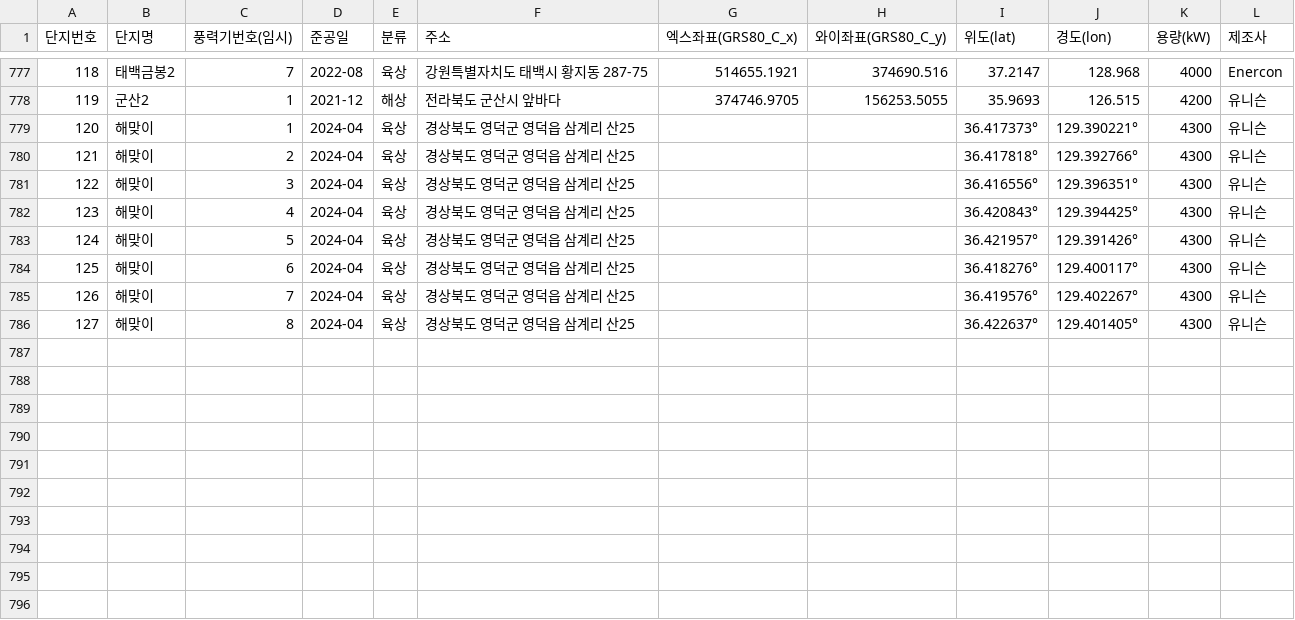
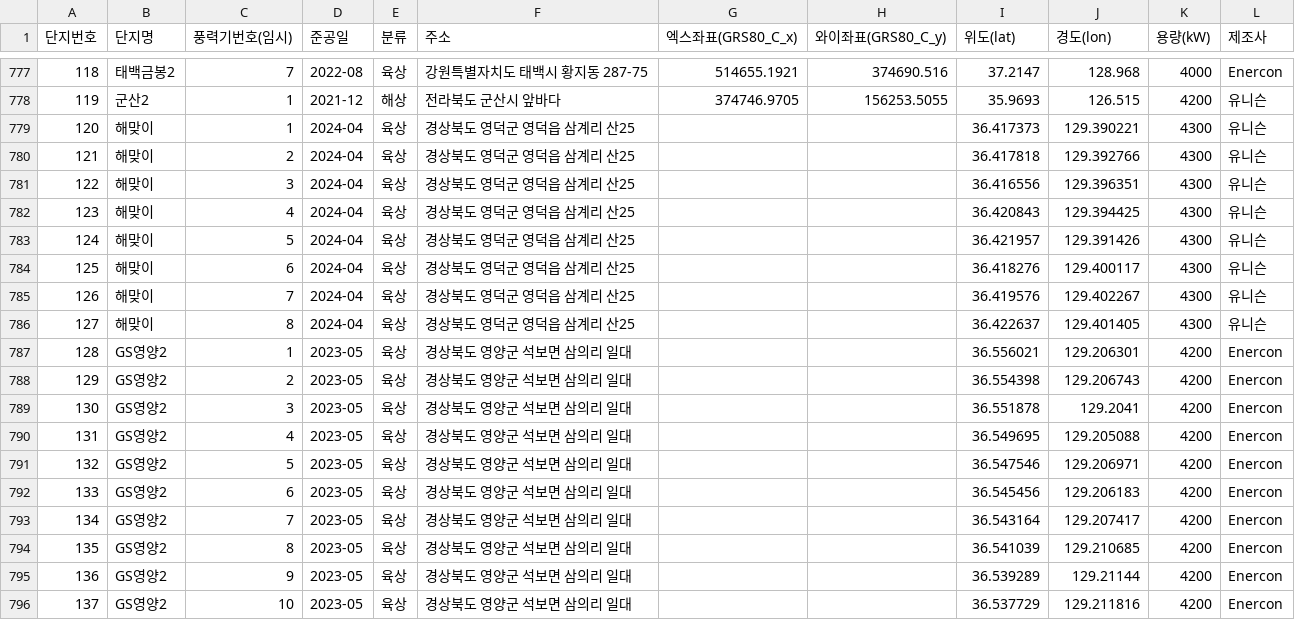
Before and after one commit to Jang1117/wind, a CSV file: windfarm_data.csv, drawn as a sheet; only a part is shown, gaps mark what is left out; the diff covers the shown part only.

Commit message:
Add files via upload

```diff
--- a/windfarm_data.csv
+++ b/windfarm_data.csv
@@ -778,9 +778,19 @@
 119,군산2,1,2021-12,해상,전라북도 군산시 앞바다,374746.9705,156253.5055,35.9693,126.515,4200,유니슨
-120,해맞이,1,2024-04,육상,경상북도 영덕군 영덕읍 삼계리 산25,,,36.417373°,129.390221°,4300,유니슨
-121,해맞이,2,2024-04,육상,경상북도 영덕군 영덕읍 삼계리 산25,,,36.417818°,129.392766°,4300,유니슨
-122,해맞이,3,2024-04,육상,경상북도 영덕군 영덕읍 삼계리 산25,,,36.416556°,129.396351°,4300,유니슨
-123,해맞이,4,2024-04,육상,경상북도 영덕군 영덕읍 삼계리 산25,,,36.420843°,129.394425°,4300,유니슨
-124,해맞이,5,2024-04,육상,경상북도 영덕군 영덕읍 삼계리 산25,,,36.421957°,129.391426°,4300,유니슨
-125,해맞이,6,2024-04,육상,경상북도 영덕군 영덕읍 삼계리 산25,,,36.418276°,129.400117°,4300,유니슨
-126,해맞이,7,2024-04,육상,경상북도 영덕군 영덕읍 삼계리 산25,,,36.419576°,129.402267°,4300,유니슨
-127,해맞이,8,2024-04,육상,경상북도 영덕군 영덕읍 삼계리 산25,,,36.422637°,129.401405°,4300,유니슨
+120,해맞이,1,2024-04,육상,경상북도 영덕군 영덕읍 삼계리 산25,,,36.417373,129.390221,4300,유니슨
+121,해맞이,2,2024-04,육상,경상북도 영덕군 영덕읍 삼계리 산25,,,36.417818,129.392766,4300,유니슨
+122,해맞이,3,2024-04,육상,경상북도 영덕군 영덕읍 삼계리 산25,,,36.416556,129.396351,4300,유니슨
+123,해맞이,4,2024-04,육상,경상북도 영덕군 영덕읍 삼계리 산25,,,36.420843,129.394425,4300,유니슨
+124,해맞이,5,2024-04,육상,경상북도 영덕군 영덕읍 삼계리 산25,,,36.421957,129.391426,4300,유니슨
+125,해맞이,6,2024-04,육상,경상북도 영덕군 영덕읍 삼계리 산25,,,36.418276,129.400117,4300,유니슨
+126,해맞이,7,2024-04,육상,경상북도 영덕군 영덕읍 삼계리 산25,,,36.419576,129.402267,4300,유니슨
+127,해맞이,8,2024-04,육상,경상북도 영덕군 영덕읍 삼계리 산25,,,36.422637,129.401405,4300,유니슨
+128,GS영양2,1,2023-05,육상,경상북도 영양군 석보면 삼의리 일대,,,36.556021,129.206301,4200,Enercon
+129,GS영양2,2,2023-05,육상,경상북도 영양군 석보면 삼의리 일대,,,36.554398,129.206743,4200,Enercon
+130,GS영양2,3,2023-05,육상,경상북도 영양군 석보면 삼의리 일대,,,36.551878,129.2041,4200,Enercon
+131,GS영양2,4,2023-05,육상,경상북도 영양군 석보면 삼의리 일대,,,36.549695,129.205088,4200,Enercon
+132,GS영양2,5,2023-05,육상,경상북도 영양군 석보면 삼의리 일대,,,36.547546,129.206971,4200,Enercon
+133,GS영양2,6,2023-05,육상,경상북도 영양군 석보면 삼의리 일대,,,36.545456,129.206183,4200,Enercon
+134,GS영양2,7,2023-05,육상,경상북도 영양군 석보면 삼의리 일대,,,36.543164,129.207417,4200,Enercon
+135,GS영양2,8,2023-05,육상,경상북도 영양군 석보면 삼의리 일대,,,36.541039,129.210685,4200,Enercon
+136,GS영양2,9,2023-05,육상,경상북도 영양군 석보면 삼의리 일대,,,36.539289,129.21144,4200,Enercon
+137,GS영양2,10,2023-05,육상,경상북도 영양군 석보면 삼의리 일대,,,36.537729,129.211816,4200,Enercon
```
Also changed, not shown: 18 edited cells elsewhere in this file.
